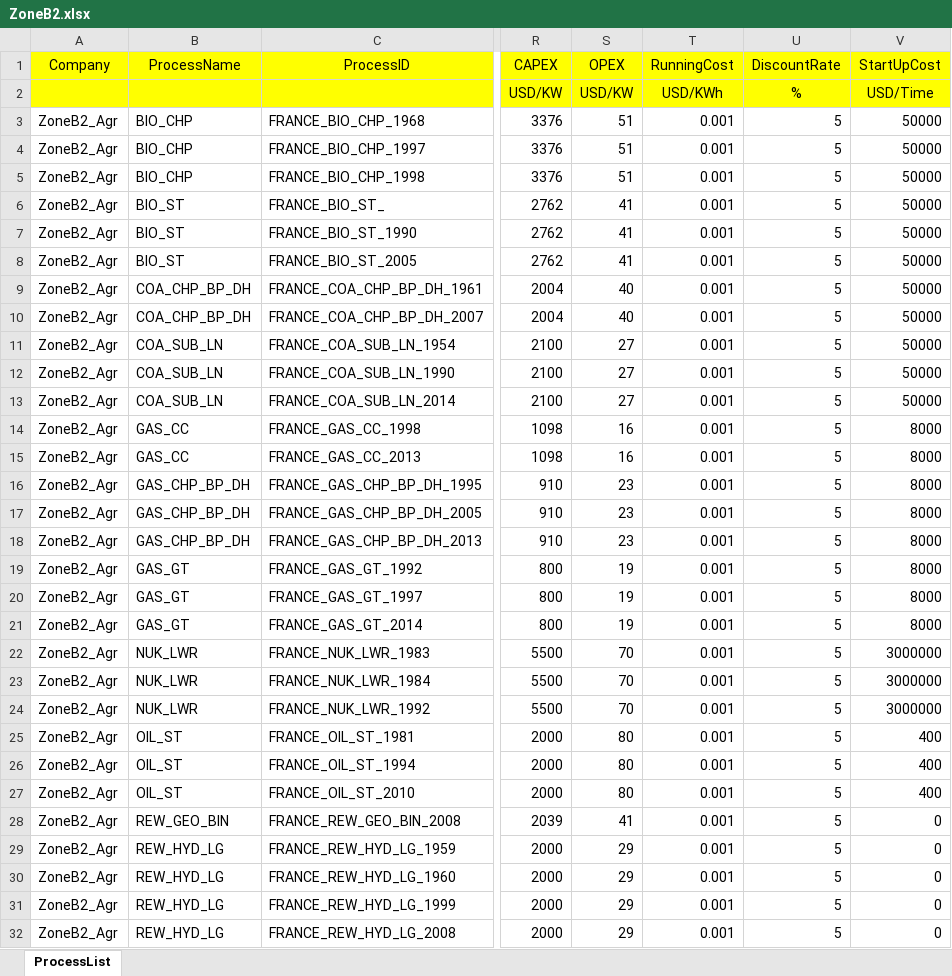
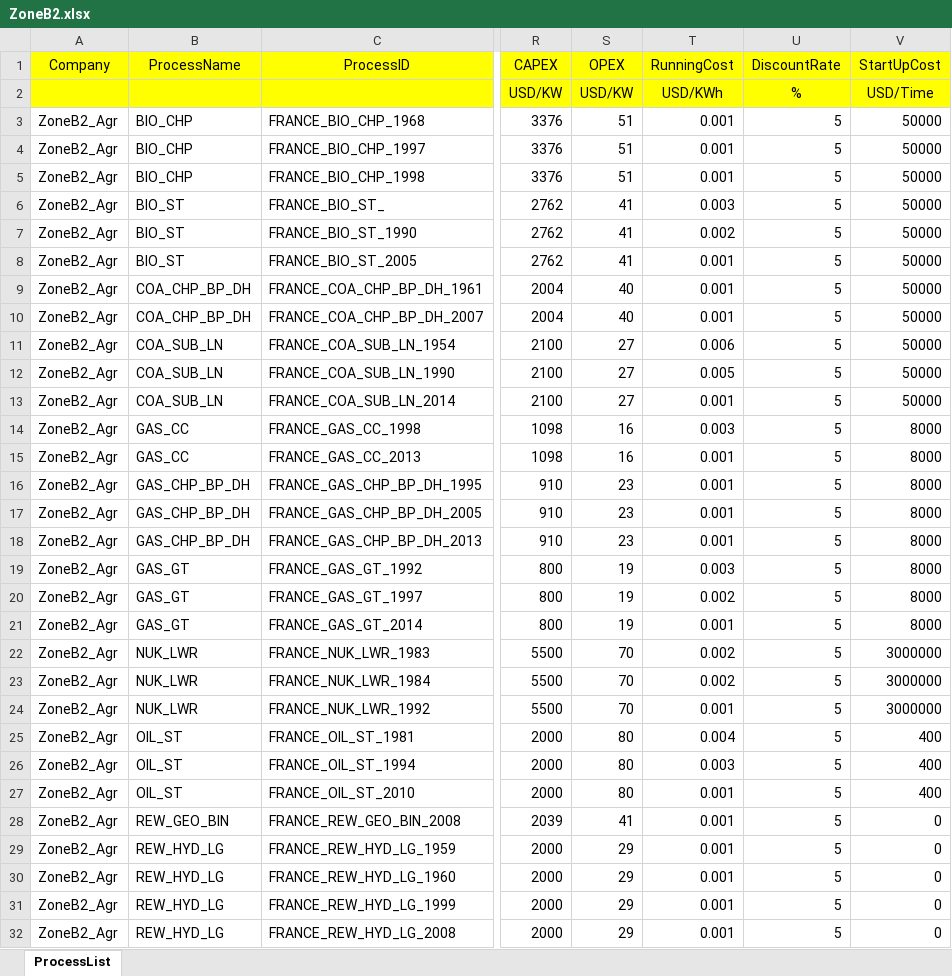
Before and after one commit to chengtachu/MUSE_PSM, an Excel workbook: Data/Assumption/Zone_ExistProcess/ZoneB2.xlsx, sheet ProcessList, drawn as a sheet; only a part is shown, gaps mark what is left out; values as stored, in another font and other column widths than the file's, no borders; the diff names each change by its address in the sheet, - before the commit and + after, or states it on an @@ line.

```diff
--- a/Data/Assumption/Zone_ExistProcess/ZoneB2.xlsx (sheet ProcessList)
+++ b/Data/Assumption/Zone_ExistProcess/ZoneB2.xlsx (sheet ProcessList)
-T6 (RunningCost): 0.001
+T6 (RunningCost): 0.003
-T7 (RunningCost): 0.001
+T7 (RunningCost): 0.002
-T11 (RunningCost): 0.001
+T11 (RunningCost): 0.006
-T12 (RunningCost): 0.001
+T12 (RunningCost): 0.005
-T14 (RunningCost): 0.001
+T14 (RunningCost): 0.003
-T19 (RunningCost): 0.001
+T19 (RunningCost): 0.003
-T20 (RunningCost): 0.001
+T20 (RunningCost): 0.002
-T22:T23 (RunningCost): 0.001
+T22:T23 (RunningCost): 0.002
-T25 (RunningCost): 0.001
+T25 (RunningCost): 0.004
-T26 (RunningCost): 0.001
+T26 (RunningCost): 0.003
```
Also changed, not shown: Data/Assumption/Zone_ExistProcess/ZoneA1.xlsx, Data/Assumption/Zone_ExistProcess/ZoneA2.xlsx, 6 other files.
